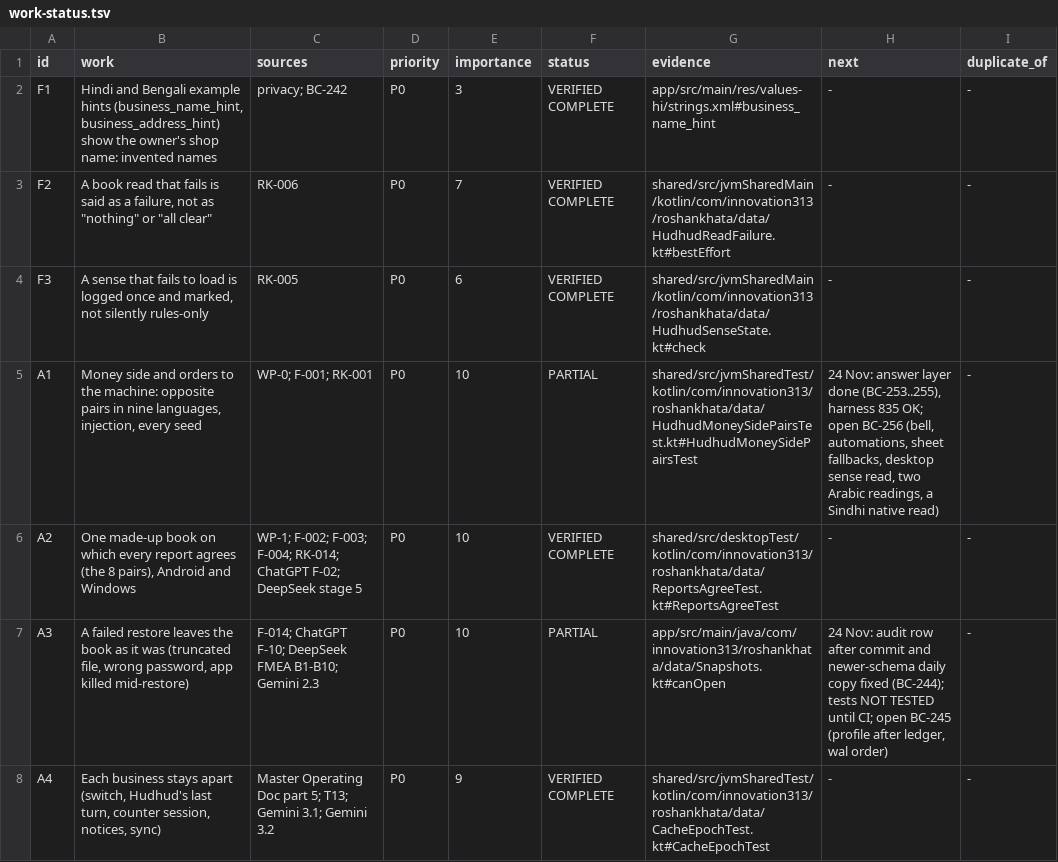
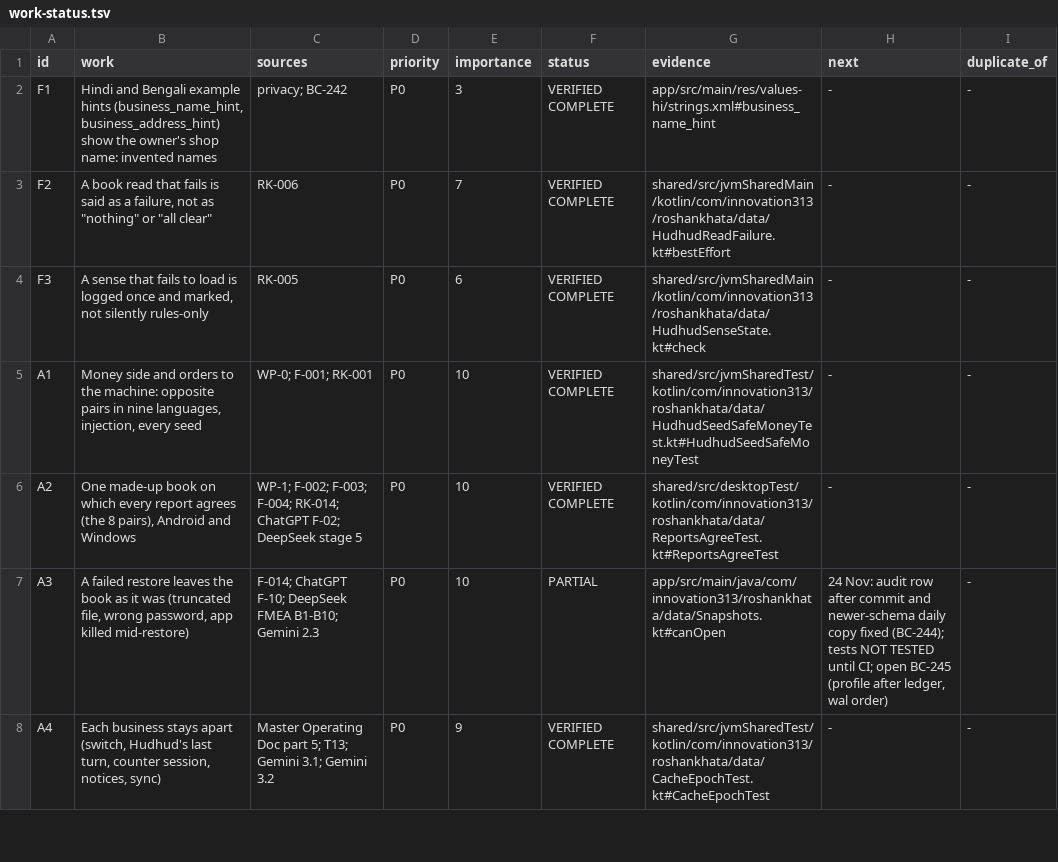
Before and after one commit to aliehtisham052-dotcom/RoshanKhata, a TSV file: docs/work-status.tsv, drawn as a sheet; only a part is shown.

```diff
--- a/docs/work-status.tsv
+++ b/docs/work-status.tsv
@@ -4,3 +4,3 @@ F2	A book read that fails is said as a failure, not as "nothing" or "all clear"
 F3	A sense that fails to load is logged once and marked, not silently rules-only	RK-005	P0	6	VERIFIED COMPLETE	shared/src/jvmSharedMain/kotlin/com/innovation313/roshankhata/data/HudhudSenseState.kt#check	-	-
-A1	Money side and orders to the machine: opposite pairs in nine languages, injection, every seed	WP-0; F-001; RK-001	P0	10	PARTIAL	shared/src/jvmSharedTest/kotlin/com/innovation313/roshankhata/data/HudhudMoneySidePairsTest.kt#HudhudMoneySidePairsTest	24 Nov: answer layer done (BC-253..255), harness 835 OK; open BC-256 (bell, automations, sheet fallbacks, desktop sense read, two Arabic readings, a Sindhi native read)	-
+A1	Money side and orders to the machine: opposite pairs in nine languages, injection, every seed	WP-0; F-001; RK-001	P0	10	VERIFIED COMPLETE	shared/src/jvmSharedTest/kotlin/com/innovation313/roshankhata/data/HudhudSeedSafeMoneyTest.kt#HudhudSeedSafeMoneyTest	-	-
 A2	One made-up book on which every report agrees (the 8 pairs), Android and Windows	WP-1; F-002; F-003; F-004; RK-014; ChatGPT F-02; DeepSeek stage 5	P0	10	VERIFIED COMPLETE	shared/src/desktopTest/kotlin/com/innovation313/roshankhata/data/ReportsAgreeTest.kt#ReportsAgreeTest	-	-
```
Also changed, not shown: docs/bug-classes.tsv, 3 other files.
